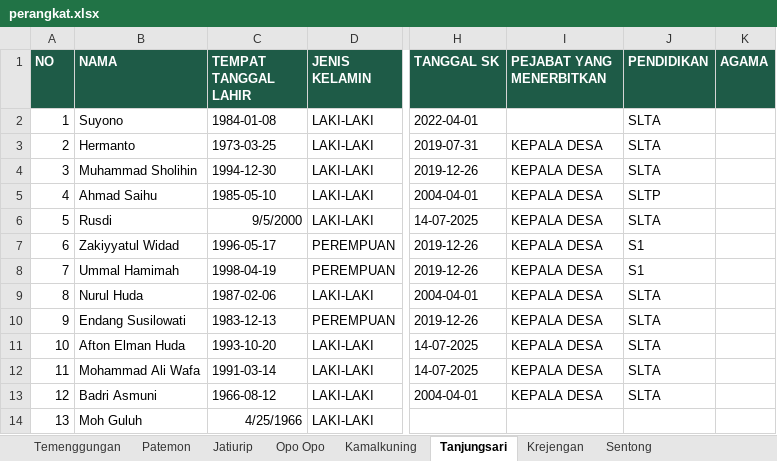
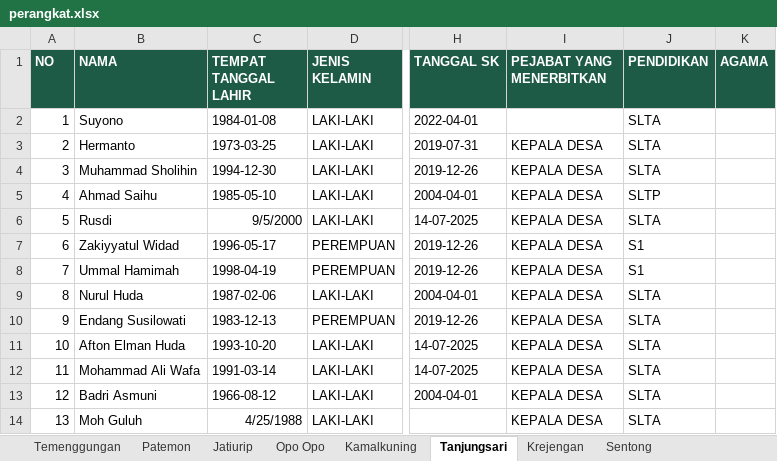
Before and after one commit to KrejenganSae/perangkat, an Excel workbook: data/perangkat.xlsx, sheet Tanjungsari, drawn as a sheet; only a part is shown, gaps mark what is left out; values as stored, in another font and other column widths than the file's, no borders; the diff names each change by its address in the sheet, - before the commit and + after, or states it on an @@ line.

```diff
--- a/data/perangkat.xlsx (sheet Tanjungsari)
+++ b/data/perangkat.xlsx (sheet Tanjungsari)
-C14 (TEMPAT TANGGAL LAHIR): 4/25/1966
+C14 (TEMPAT TANGGAL LAHIR): 4/25/1988
-I14 (PEJABAT YANG MENERBITKAN): (empty)
+I14 (PEJABAT YANG MENERBITKAN): KEPALA DESA
-J14 (PENDIDIKAN): (empty)
+J14 (PENDIDIKAN): SLTA
```
Also changed, not shown: sheet Seboro, sheet Dawuhan, 2 other files.
